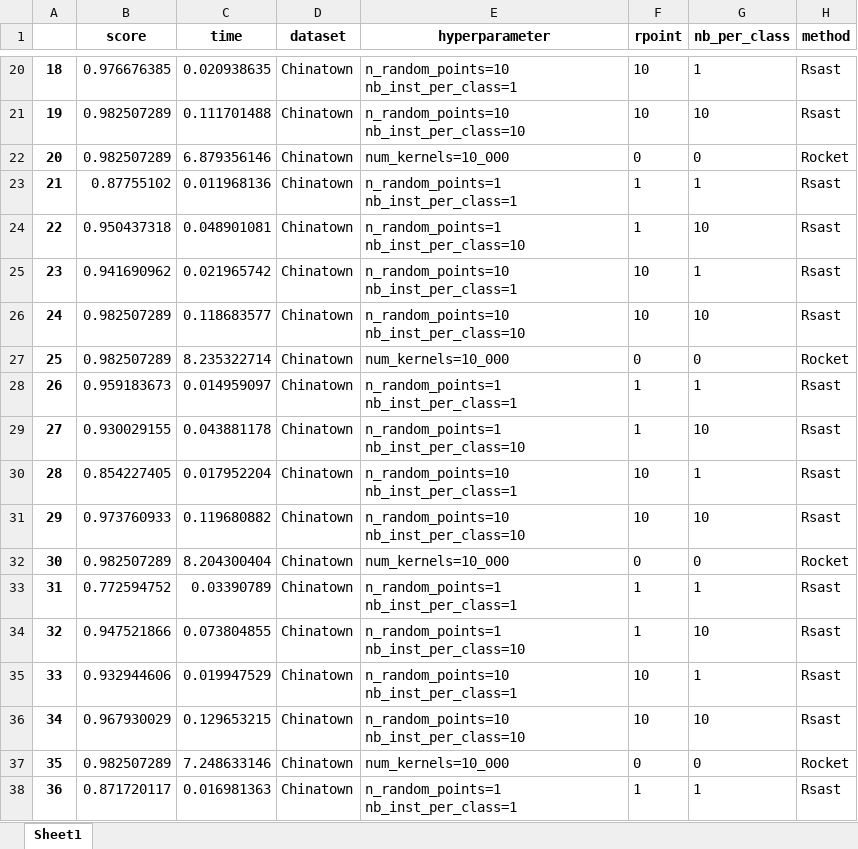
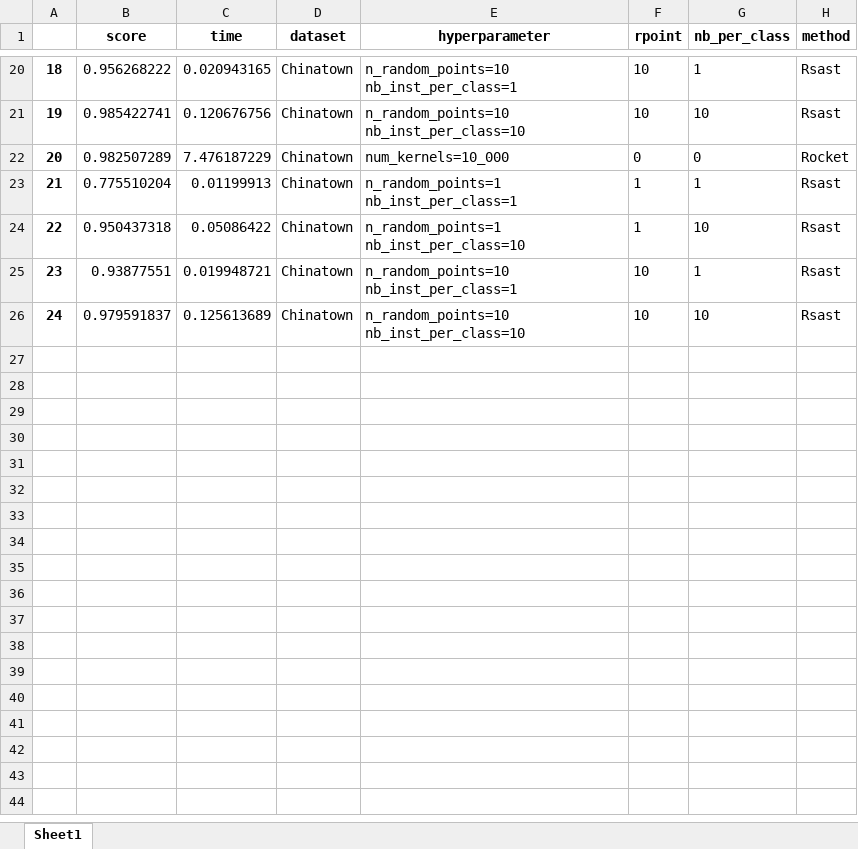
Before and after one commit to nirojasva/random_sast, an Excel workbook: df_tunning_hyper.xlsx, sheet Sheet1, drawn as a sheet; only a part is shown, gaps mark what is left out; values as stored, in another font and other column widths than the file's, no borders; the diff covers the shown part only; the diff names each change by its address in the sheet, - before the commit and + after, or states it on an @@ line.

```diff
--- a/df_tunning_hyper.xlsx (sheet Sheet1)
+++ b/df_tunning_hyper.xlsx (sheet Sheet1)
-B20 (score): 0.976676385
+B20 (score): 0.956268222
-C20 (time): 0.020938635
+C20 (time): 0.020943165
-B21 (score): 0.982507289
+B21 (score): 0.985422741
-C21 (time): 0.111701488
+C21 (time): 0.120676756
-C22 (time): 6.879356146
+C22 (time): 7.476187229
-B23 (score): 0.87755102
+B23 (score): 0.775510204
-C23 (time): 0.011968136
+C23 (time): 0.01199913
-C24 (time): 0.048901081
+C24 (time): 0.05086422
-B25 (score): 0.941690962
+B25 (score): 0.93877551
-C25 (time): 0.021965742
+C25 (time): 0.019948721
-B26 (score): 0.982507289
+B26 (score): 0.979591837
-C26 (time): 0.118683577
+C26 (time): 0.125613689
-row 27: 25 | 0.982507289 | 8.235322714 | Chinatown | num_kernels=10_000 | 0 | 0 | Rocket
-row 28: 26 | 0.959183673 | 0.014959097 | Chinatown | n_random_points=1 nb_inst_per_class=1 | 1 | 1 | Rsast
-row 29: 27 | 0.930029155 | 0.043881178 | Chinatown | n_random_points=1 nb_inst_per_class=10 | 1 | 10 | Rsast
-row 30: 28 | 0.854227405 | 0.017952204 | Chinatown | n_random_points=10 nb_inst_per_class=1 | 10 | 1 | Rsast
-row 31: 29 | 0.973760933 | 0.119680882 | Chinatown | n_random_points=10 nb_inst_per_class=10 | 10 | 10 | Rsast
-row 32: 30 | 0.982507289 | 8.204300404 | Chinatown | num_kernels=10_000 | 0 | 0 | Rocket
-row 33: 31 | 0.772594752 | 0.03390789 | Chinatown | n_random_points=1 nb_inst_per_class=1 | 1 | 1 | Rsast
-row 34: 32 | 0.947521866 | 0.073804855 | Chinatown | n_random_points=1 nb_inst_per_class=10 | 1 | 10 | Rsast
-row 35: 33 | 0.932944606 | 0.019947529 | Chinatown | n_random_points=10 nb_inst_per_class=1 | 10 | 1 | Rsast
-row 36: 34 | 0.967930029 | 0.129653215 | Chinatown | n_random_points=10 nb_inst_per_class=10 | 10 | 10 | Rsast
-row 37: 35 | 0.982507289 | 7.248633146 | Chinatown | num_kernels=10_000 | 0 | 0 | Rocket
-row 38: 36 | 0.871720117 | 0.016981363 | Chinatown | n_random_points=1 nb_inst_per_class=1 | 1 | 1 | Rsast
```
Also changed, not shown: 13 removed rows and 32 edited cells elsewhere in this sheet, 1 other file.
